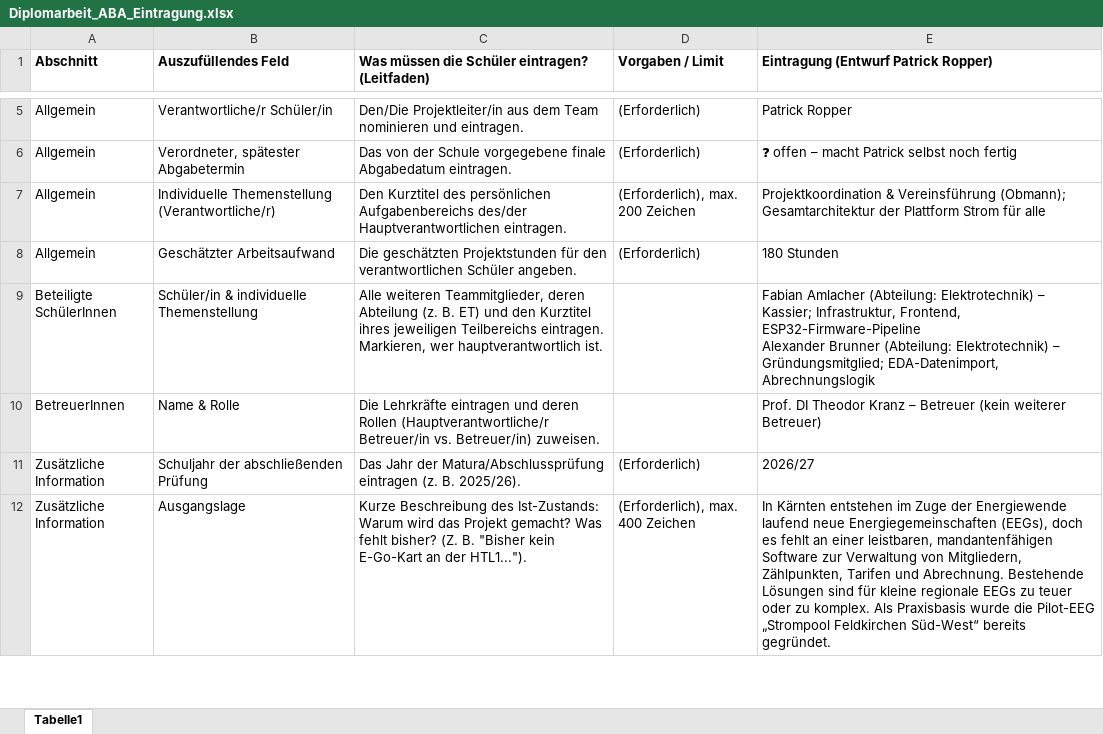
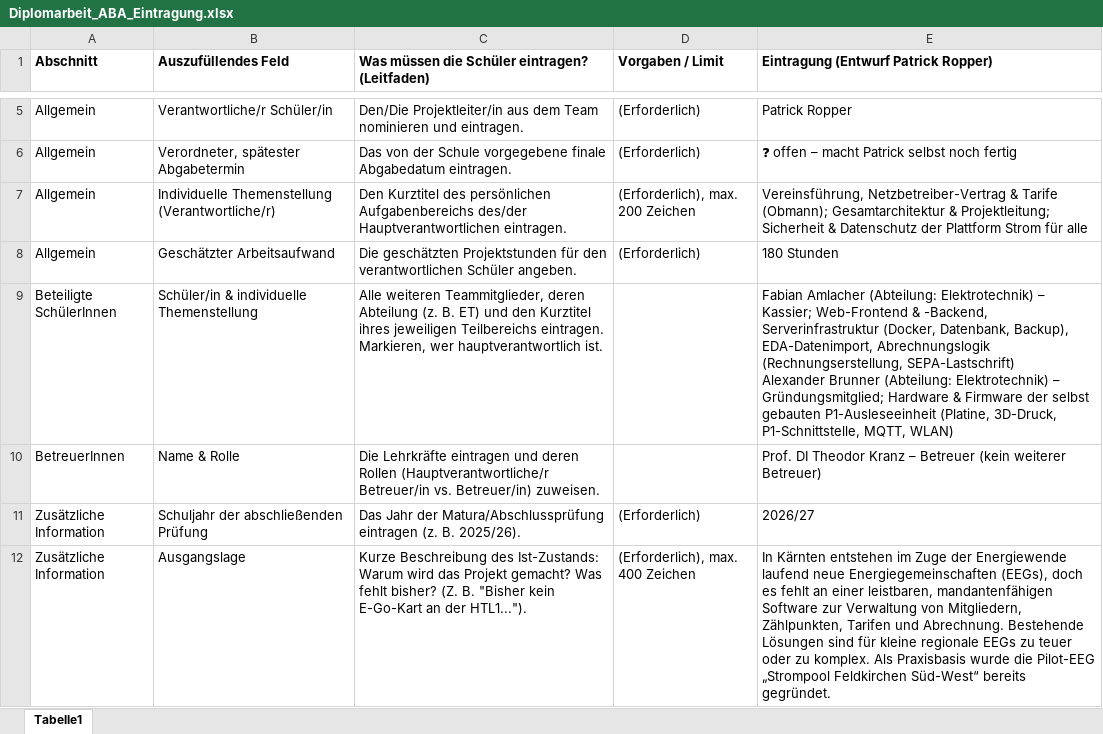
Before and after one commit to ropperp/eeg-platform, an Excel workbook: docs/diplomarbeit/Diplomarbeit_ABA_Eintragung.xlsx, sheet Tabelle1, drawn as a sheet; only a part is shown, gaps mark what is left out; values as stored, in another font and other column widths than the file's, no borders; ↵ is a line break in a cell; the diff covers the shown part only; the diff names each change by its address in the sheet, - before the commit and + after, or states it on an @@ line.

```diff
--- a/docs/diplomarbeit/Diplomarbeit_ABA_Eintragung.xlsx (sheet Tabelle1)
+++ b/docs/diplomarbeit/Diplomarbeit_ABA_Eintragung.xlsx (sheet Tabelle1)
-E7: Projektkoordination & Vereinsführung (Obmann); Gesamtarchitektur der Plattform…
+E7: Vereinsführung, Netzbetreiber-Vertrag & Tarife (Obmann); Gesamtarchitektur & Projektleitung; Sicherheit & Datenschutz der Plattform…
-E9: …– Kassier; Infrastruktur, Frontend, ESP32-Firmware-Pipeline ↵ Alexander Brunner (Abteilung: Elektrotechnik) – Gründungsmitglied; EDA-Datenimport, Abrechnungslogik
+E9: …– Kassier; Web-Frontend & -Backend, Serverinfrastruktur (Docker, Datenbank, Backup), EDA-Datenimport, Abrechnungslogik (Rechnungserstellung, SEPA-Lastschrift) ↵ Alexander Brunner (Abteilung: Elektrotechnik) – Gründungsmitglied; Hardware & Firmware der selbst gebauten P1-Ausleseeinheit (Platine, 3D-Druck, P1-Schnittstelle, MQTT, WLAN)
```
Also changed, not shown: 2 edited cells elsewhere in this sheet.
